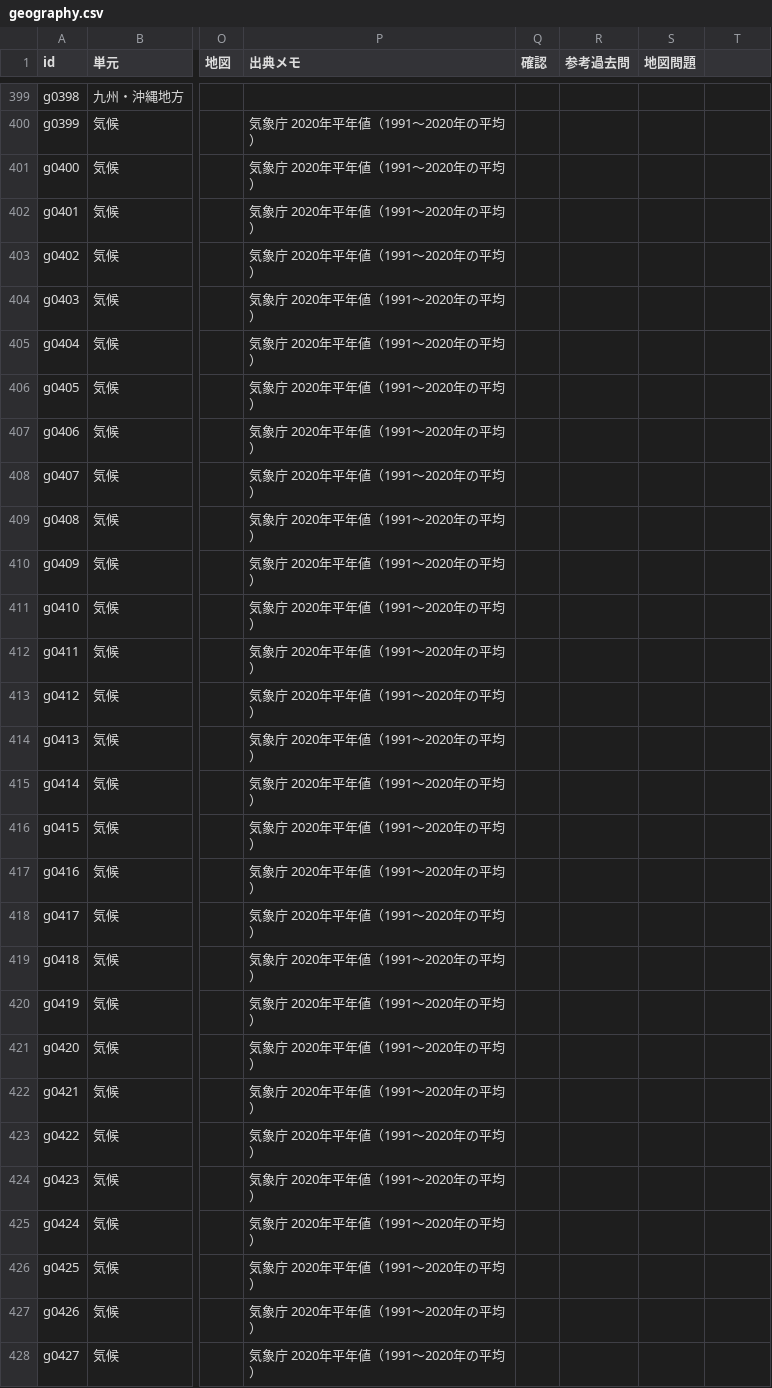
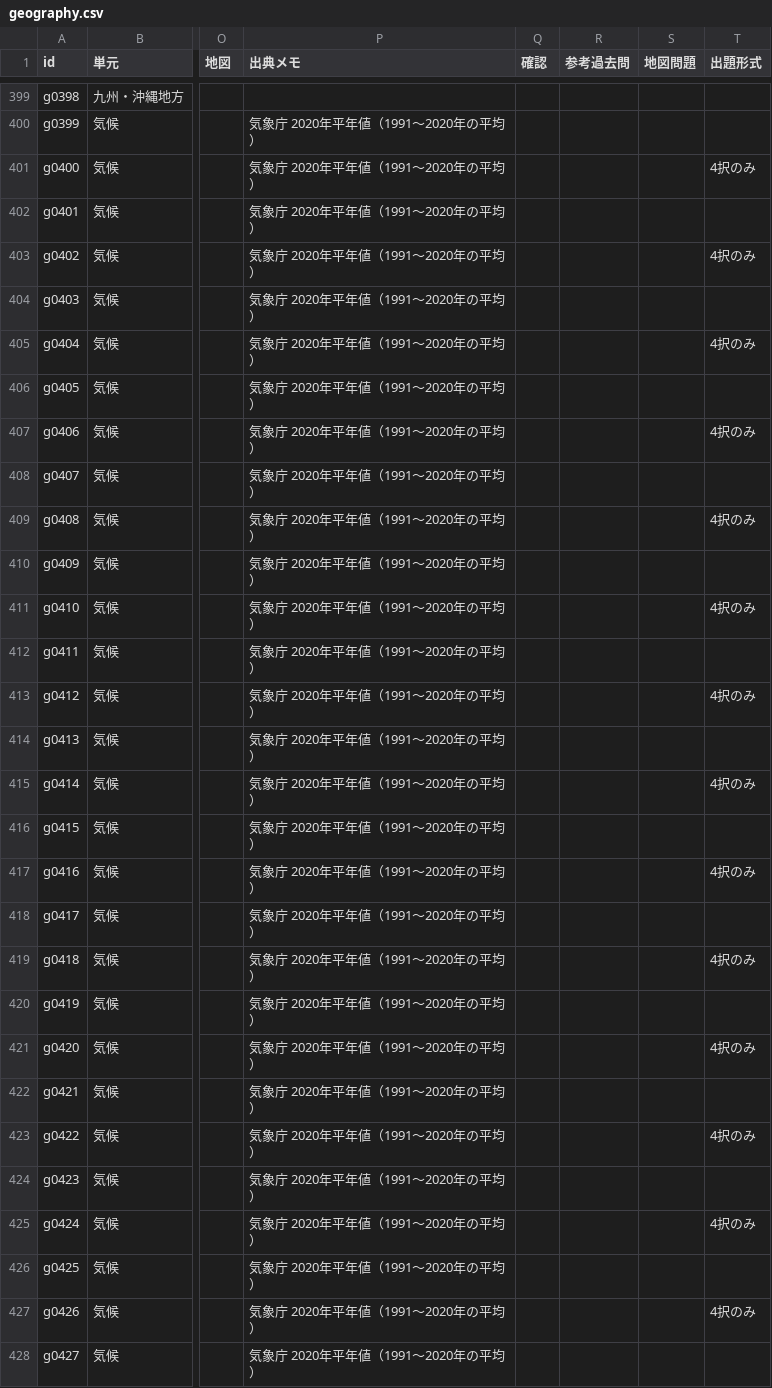
Before and after one commit to tarooooo-u/shakai, a CSV file: content/questions/geography.csv, drawn as a sheet; only a part is shown, gaps mark what is left out; the diff covers the shown part only; the diff names each change by its address in the sheet, - before the commit and + after, or states it on an @@ line.

```diff
--- a/content/questions/geography.csv
+++ b/content/questions/geography.csv
-T1: (empty)
+T1: 出題形式
-T401 (出題形式): (empty)
+T401 (出題形式): 4択のみ
-T403 (出題形式): (empty)
+T403 (出題形式): 4択のみ
-T405 (出題形式): (empty)
+T405 (出題形式): 4択のみ
-T407 (出題形式): (empty)
+T407 (出題形式): 4択のみ
-T409 (出題形式): (empty)
+T409 (出題形式): 4択のみ
-T411 (出題形式): (empty)
+T411 (出題形式): 4択のみ
-T413 (出題形式): (empty)
+T413 (出題形式): 4択のみ
-T415 (出題形式): (empty)
+T415 (出題形式): 4択のみ
-T417 (出題形式): (empty)
+T417 (出題形式): 4択のみ
-T419 (出題形式): (empty)
+T419 (出題形式): 4択のみ
-T421 (出題形式): (empty)
+T421 (出題形式): 4択のみ
-T423 (出題形式): (empty)
+T423 (出題形式): 4択のみ
-T425 (出題形式): (empty)
+T425 (出題形式): 4択のみ
-T427 (出題形式): (empty)
+T427 (出題形式): 4択のみ
```
Also changed, not shown: 45 edited cells elsewhere in this file, content/questions/civics.csv, content/questions/history.csv, 4 other files.
